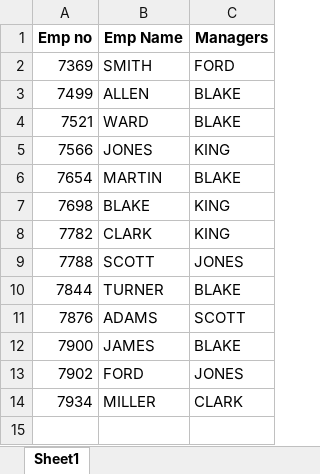
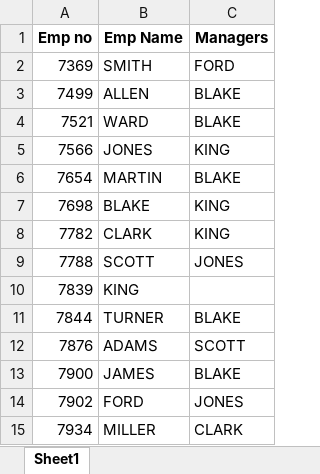
Before and after one commit to shivam-sigmoid/Python-SQL-Assignment, an Excel workbook: data/task_1.xlsx, sheet Sheet1, drawn as a sheet; values as stored, in another font and other column widths than the file's, no borders; the diff names each change by its address in the sheet, - before the commit and + after, or states it on an @@ line.

Commit message:
Corrected task 1

```diff
--- a/data/task_1.xlsx (sheet Sheet1)
+++ b/data/task_1.xlsx (sheet Sheet1)
+row 10: 7839 | KING
```
Also changed, not shown: 2 other files.
